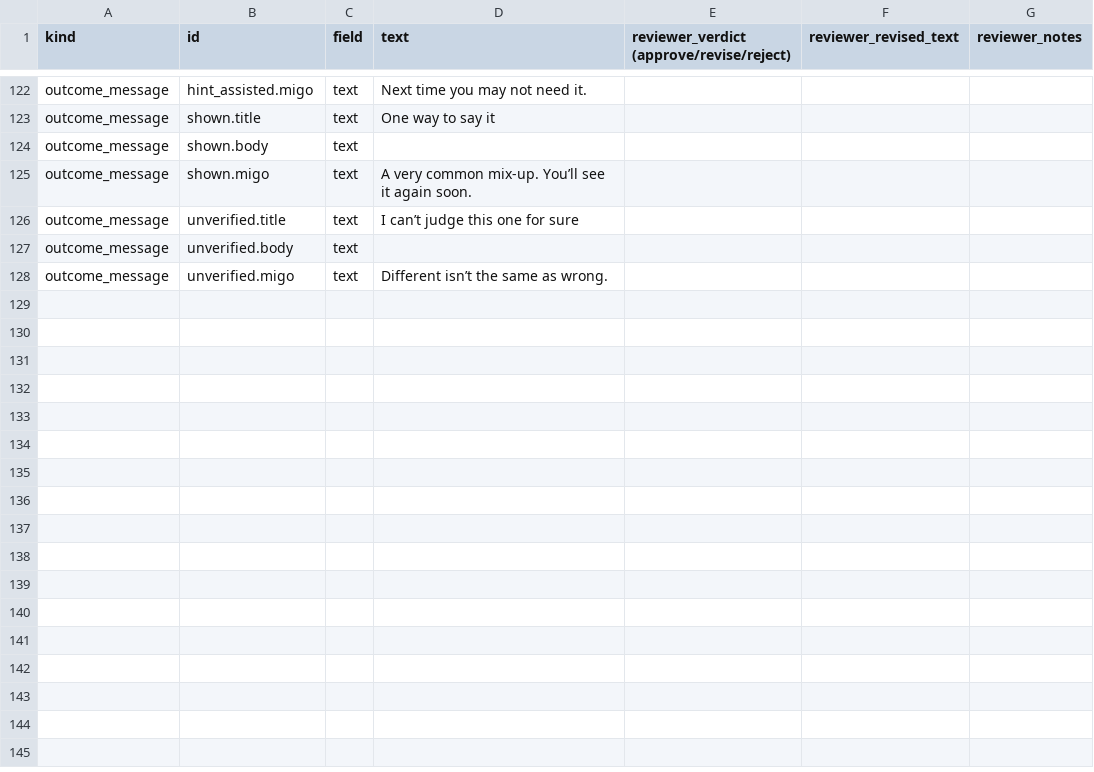
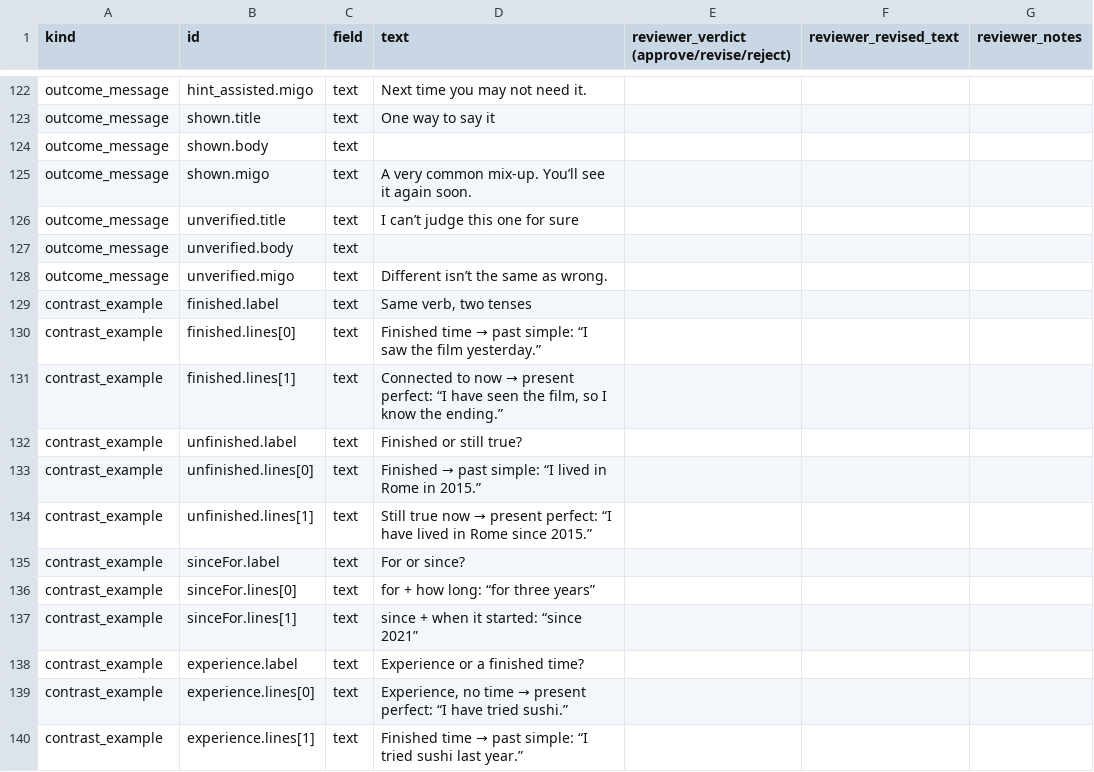
Before and after one commit to 404Yeti/grammigo, a CSV file: docs/guided-correction/explanations-for-review.csv, drawn as a sheet; only a part is shown, gaps mark what is left out.

```diff
--- a/docs/guided-correction/explanations-for-review.csv
+++ b/docs/guided-correction/explanations-for-review.csv
@@ -128 +128,13 @@
 "outcome_message","unverified.migo","text","Different isn’t the same as wrong.","","",""
+"contrast_example","finished.label","text","Same verb, two tenses","","",""
+"contrast_example","finished.lines[0]","text","Finished time → past simple: “I saw the film yesterday.”","","",""
+"contrast_example","finished.lines[1]","text","Connected to now → present perfect: “I have seen the film, so I know the ending.”","","",""
+"contrast_example","unfinished.label","text","Finished or still true?","","",""
+"contrast_example","unfinished.lines[0]","text","Finished → past simple: “I lived in Rome in 2015.”","","",""
+"contrast_example","unfinished.lines[1]","text","Still true now → present perfect: “I have lived in Rome since 2015.”","","",""
+"contrast_example","sinceFor.label","text","For or since?","","",""
+"contrast_example","sinceFor.lines[0]","text","for + how long: “for three years”","","",""
+"contrast_example","sinceFor.lines[1]","text","since + when it started: “since 2021”","","",""
+"contrast_example","experience.label","text","Experience or a finished time?","","",""
+"contrast_example","experience.lines[0]","text","Experience, no time → present perfect: “I have tried sushi.”","","",""
+"contrast_example","experience.lines[1]","text","Finished time → past simple: “I tried sushi last year.”","","",""
```
Also changed, not shown: 18 other files.
